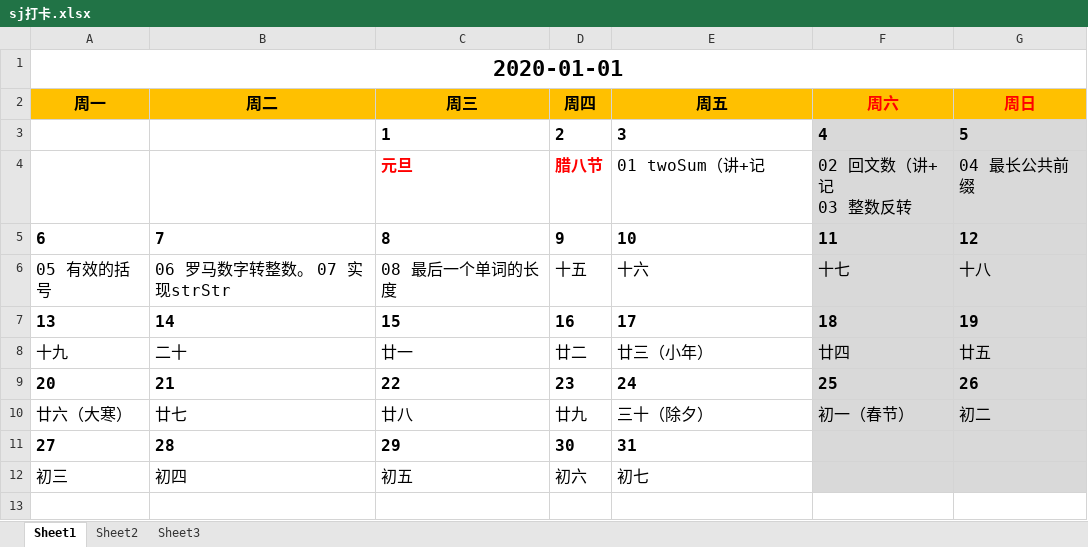
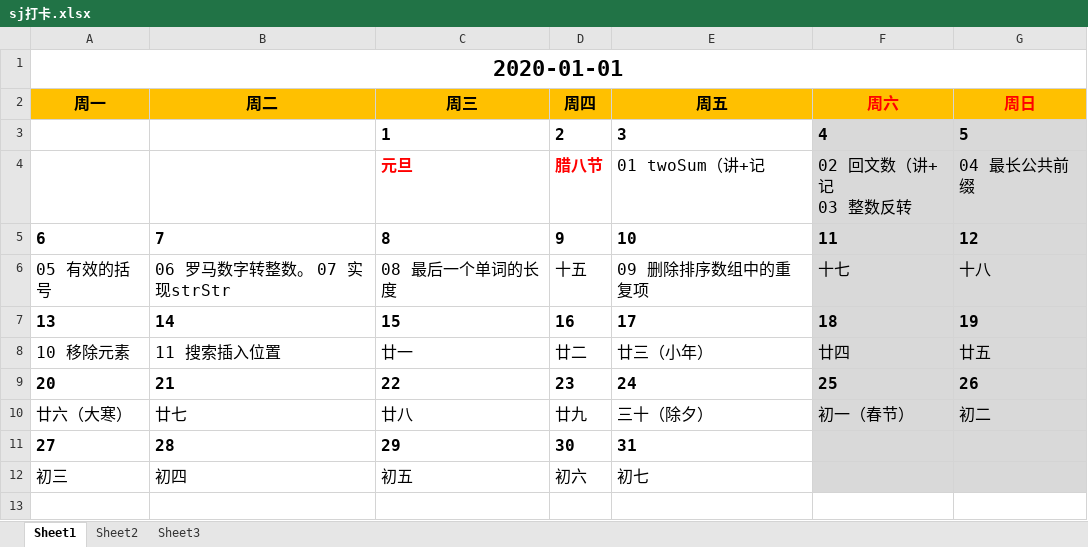
Before and after one commit to SuJing0213/learn-python, an Excel workbook: sj打卡.xlsx, sheet Sheet1, drawn as a sheet; only a part is shown; values as stored, in another font and other column widths than the file's, no borders; the diff names each change by its address in the sheet, - before the commit and + after, or states it on an @@ line.

```diff
--- a/sj打卡.xlsx (sheet Sheet1)
+++ b/sj打卡.xlsx (sheet Sheet1)
-E6: 十六
+E6: 09 删除排序数组中的重复项
-A8: 十九
+A8: 10 移除元素
-B8: 二十
+B8: 11 搜索插入位置
```
Also changed, not shown: 2 other files.
